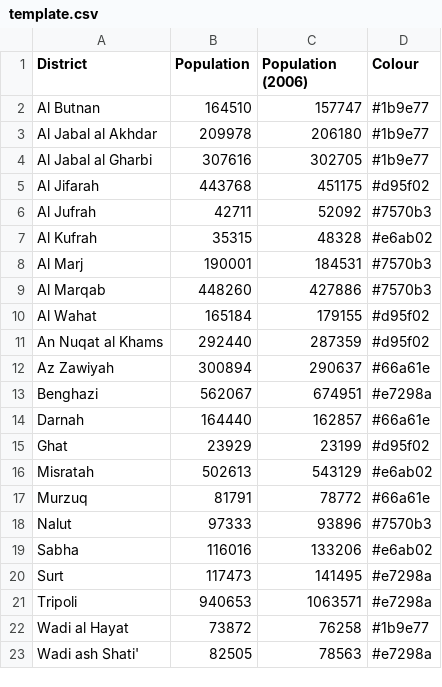
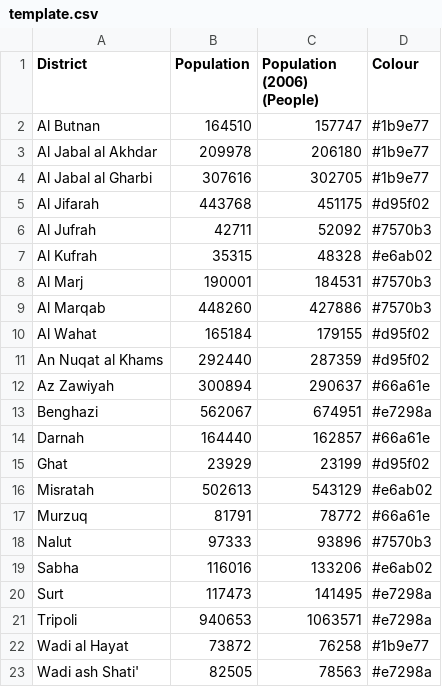
Before and after one commit to nihalzp/cartogram-web, a CSV file: internal/static/cartdata/libya/template.csv, drawn as a sheet.

Commit message:
updated libya population unit

```diff
--- a/internal/static/cartdata/libya/template.csv
+++ b/internal/static/cartdata/libya/template.csv
@@ -1,2 +1,2 @@
-District,Population,Population (2006),Colour
+District,Population,Population (2006) (People),Colour
 Al Butnan,164510,157747,#1b9e77
```
Also changed, not shown: 2 other files.
